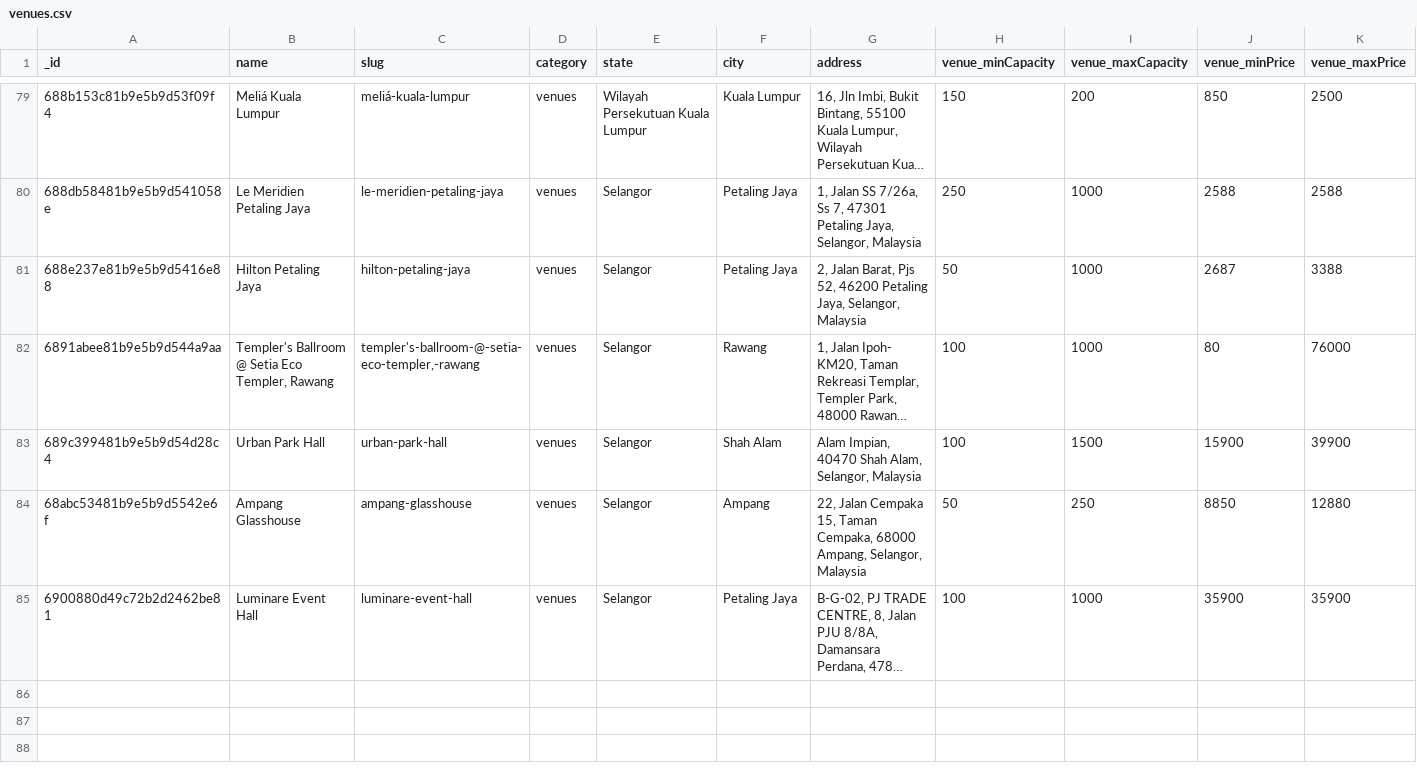
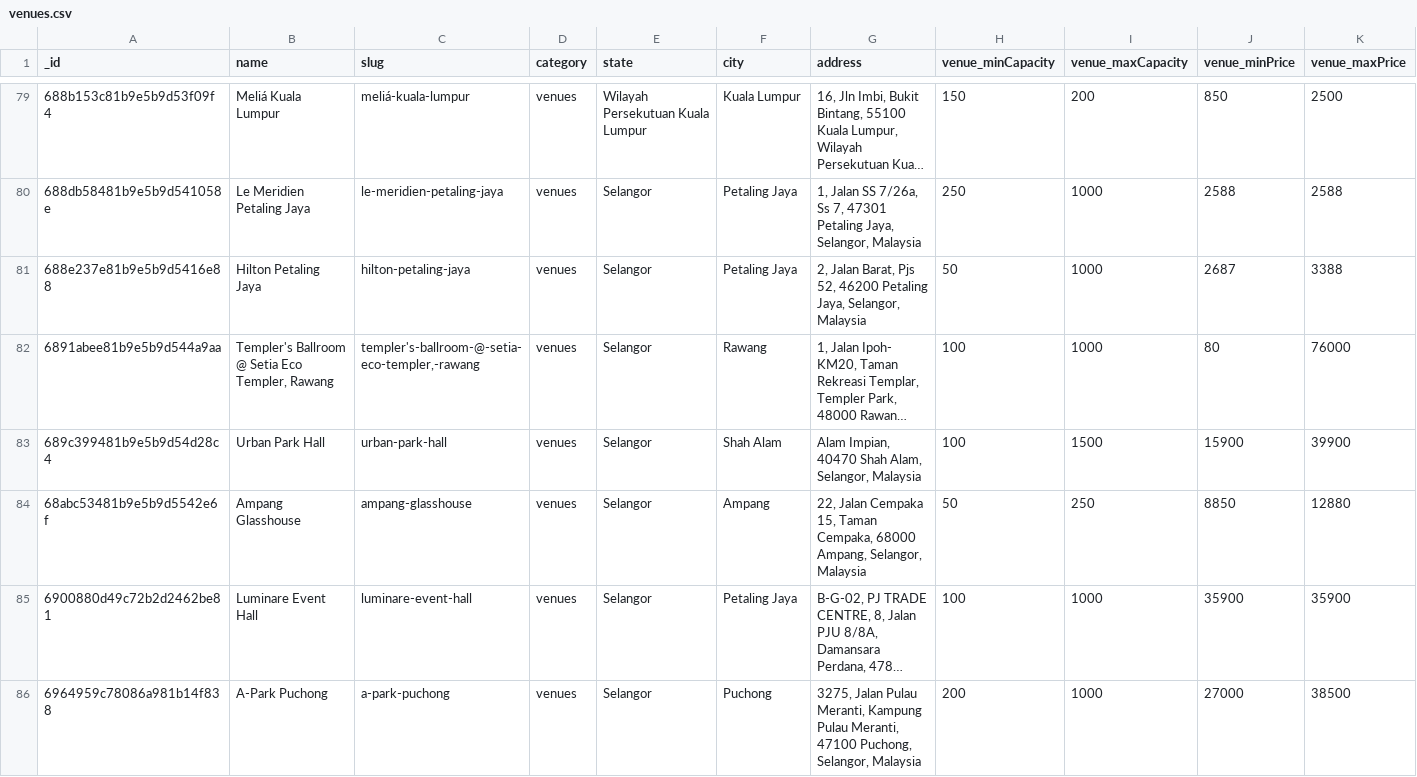
Before and after one commit to luarss/wedding-data, a CSV file: data/twn/venues.csv, drawn as a sheet; only a part is shown, gaps mark what is left out; long unchanged cells end in …; rows hold the shown columns only; the diff names each change by its address in the sheet, - before the commit and + after, or states it on an @@ line.

```diff
--- a/data/twn/venues.csv
+++ b/data/twn/venues.csv
+row 86: 6964959c78086a981b14f838 | A-Park Puchong | a-park-puchong | venues | Selangor | Puchong | 3275, Jalan Pulau Meranti, Kampung Pulau Meranti, 47100 Puchong, Selangor, Malaysia | 200 | 1000 | 27000 | 38500
```
Also changed, not shown: data/bb/venues.csv, data/bly/vendors.csv, 6 other files.
